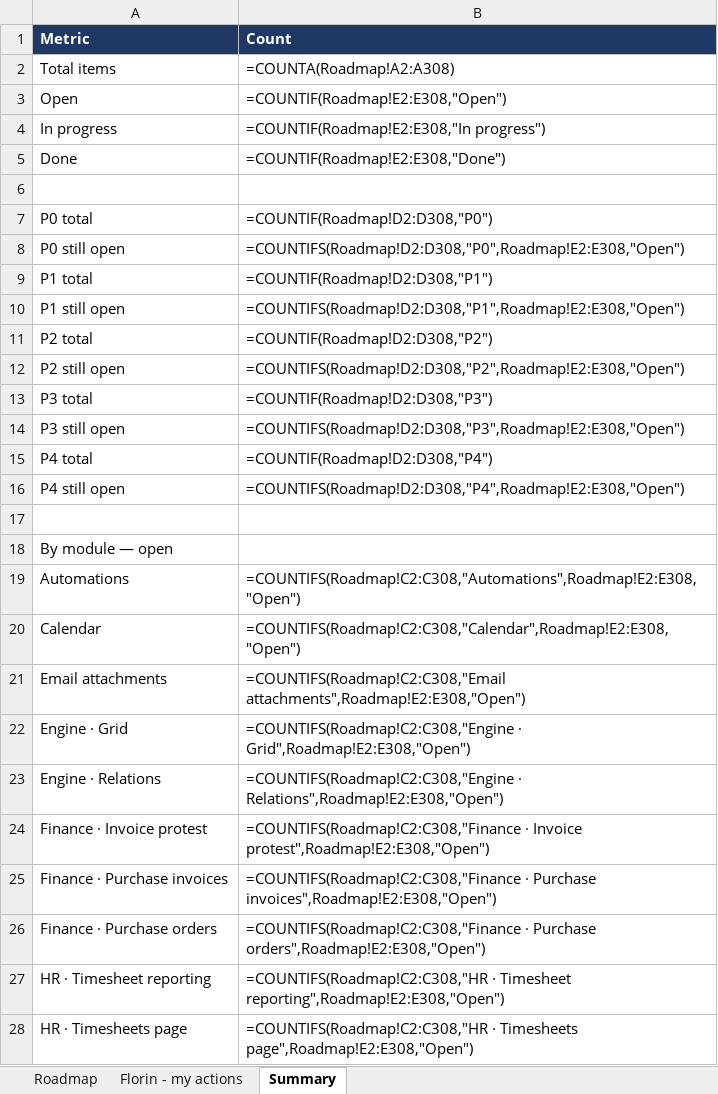
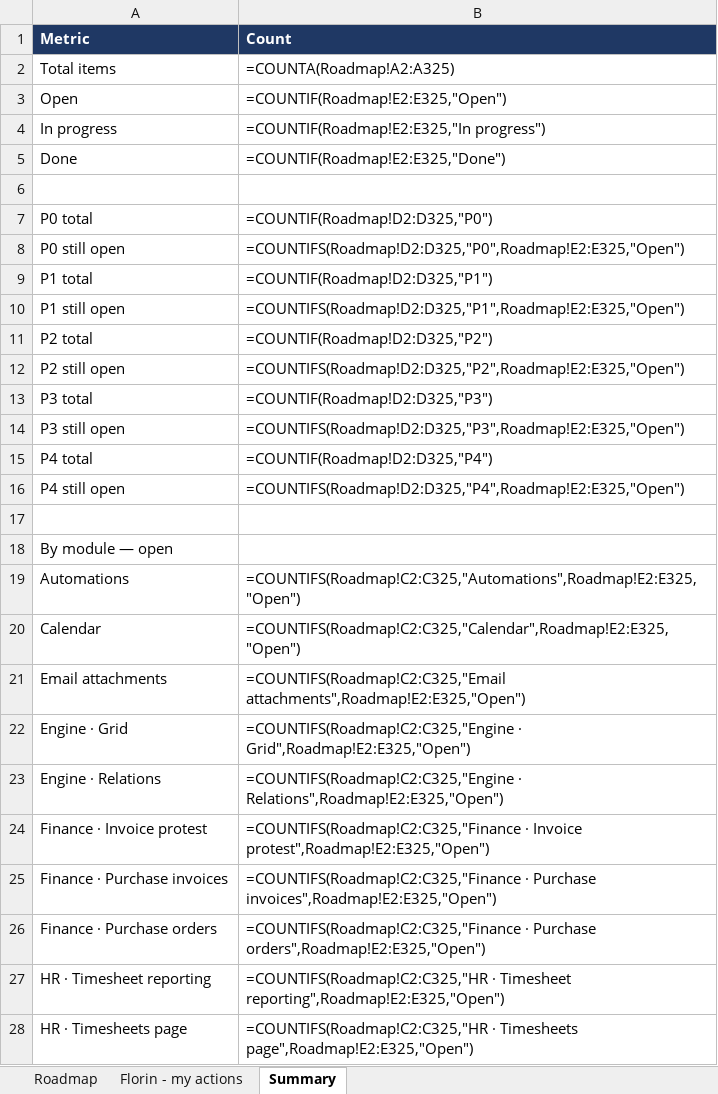
Before and after one commit to FlorinDG/coral-remodeling-pro, an Excel workbook: .agents/coral-roadmap.xlsx, sheet Summary, drawn as a sheet; only a part is shown; values as stored, in another font and other column widths than the file's, no borders; formulas without a stored value are shown as written; the diff covers the shown part only; the diff names each change by its address in the sheet, - before the commit and + after, or states it on an @@ line.

Commit message:
docs(workflows): update execution order, roadmaps, directives, and status specs

```diff
--- a/.agents/coral-roadmap.xlsx (sheet Summary)
+++ b/.agents/coral-roadmap.xlsx (sheet Summary)
-B2 (Count): =COUNTA(Roadmap!A2:A308)
+B2 (Count): =COUNTA(Roadmap!A2:A325)
-B3 (Count): =COUNTIF(Roadmap!E2:E308,"Open")
+B3 (Count): =COUNTIF(Roadmap!E2:E325,"Open")
-B4 (Count): =COUNTIF(Roadmap!E2:E308,"In progress")
+B4 (Count): =COUNTIF(Roadmap!E2:E325,"In progress")
-B5 (Count): =COUNTIF(Roadmap!E2:E308,"Done")
+B5 (Count): =COUNTIF(Roadmap!E2:E325,"Done")
-B7 (Count): =COUNTIF(Roadmap!D2:D308,"P0")
+B7 (Count): =COUNTIF(Roadmap!D2:D325,"P0")
-B8 (Count): =COUNTIFS(Roadmap!D2:D308,"P0",Roadmap!E2:E308,"Open")
+B8 (Count): =COUNTIFS(Roadmap!D2:D325,"P0",Roadmap!E2:E325,"Open")
-B9 (Count): =COUNTIF(Roadmap!D2:D308,"P1")
+B9 (Count): =COUNTIF(Roadmap!D2:D325,"P1")
-B10 (Count): =COUNTIFS(Roadmap!D2:D308,"P1",Roadmap!E2:E308,"Open")
+B10 (Count): =COUNTIFS(Roadmap!D2:D325,"P1",Roadmap!E2:E325,"Open")
-B11 (Count): =COUNTIF(Roadmap!D2:D308,"P2")
+B11 (Count): =COUNTIF(Roadmap!D2:D325,"P2")
-B12 (Count): =COUNTIFS(Roadmap!D2:D308,"P2",Roadmap!E2:E308,"Open")
+B12 (Count): =COUNTIFS(Roadmap!D2:D325,"P2",Roadmap!E2:E325,"Open")
-B13 (Count): =COUNTIF(Roadmap!D2:D308,"P3")
+B13 (Count): =COUNTIF(Roadmap!D2:D325,"P3")
-B14 (Count): =COUNTIFS(Roadmap!D2:D308,"P3",Roadmap!E2:E308,"Open")
+B14 (Count): =COUNTIFS(Roadmap!D2:D325,"P3",Roadmap!E2:E325,"Open")
-B15 (Count): =COUNTIF(Roadmap!D2:D308,"P4")
+B15 (Count): =COUNTIF(Roadmap!D2:D325,"P4")
-B16 (Count): =COUNTIFS(Roadmap!D2:D308,"P4",Roadmap!E2:E308,"Open")
+B16 (Count): =COUNTIFS(Roadmap!D2:D325,"P4",Roadmap!E2:E325,"Open")
-B19 (Count): =COUNTIFS(Roadmap!C2:C308,"Automations",Roadmap!E2:E308,"Open")
+B19 (Count): =COUNTIFS(Roadmap!C2:C325,"Automations",Roadmap!E2:E325,"Open")
-B20 (Count): =COUNTIFS(Roadmap!C2:C308,"Calendar",Roadmap!E2:E308,"Open")
+B20 (Count): =COUNTIFS(Roadmap!C2:C325,"Calendar",Roadmap!E2:E325,"Open")
-B21 (Count): =COUNTIFS(Roadmap!C2:C308,"Email attachments",Roadmap!E2:E308,"Open")
+B21 (Count): =COUNTIFS(Roadmap!C2:C325,"Email attachments",Roadmap!E2:E325,"Open")
-B22 (Count): =COUNTIFS(Roadmap!C2:C308,"Engine · Grid",Roadmap!E2:E308,"Open")
+B22 (Count): =COUNTIFS(Roadmap!C2:C325,"Engine · Grid",Roadmap!E2:E325,"Open")
-B23 (Count): =COUNTIFS(Roadmap!C2:C308,"Engine · Relations",Roadmap!E2:E308,"Open")
+B23 (Count): =COUNTIFS(Roadmap!C2:C325,"Engine · Relations",Roadmap!E2:E325,"Open")
-B24 (Count): =COUNTIFS(Roadmap!C2:C308,"Finance · Invoice protest",Roadmap!E2:E308,"Open")
+B24 (Count): =COUNTIFS(Roadmap!C2:C325,"Finance · Invoice protest",Roadmap!E2:E325,"Open")
-B25 (Count): =COUNTIFS(Roadmap!C2:C308,"Finance · Purchase invoices",Roadmap!E2:E308,"Open")
+B25 (Count): =COUNTIFS(Roadmap!C2:C325,"Finance · Purchase invoices",Roadmap!E2:E325,"Open")
-B26 (Count): =COUNTIFS(Roadmap!C2:C308,"Finance · Purchase orders",Roadmap!E2:E308,"Open")
+B26 (Count): =COUNTIFS(Roadmap!C2:C325,"Finance · Purchase orders",Roadmap!E2:E325,"Open")
-B27 (Count): =COUNTIFS(Roadmap!C2:C308,"HR · Timesheet reporting",Roadmap!E2:E308,"Open")
+B27 (Count): =COUNTIFS(Roadmap!C2:C325,"HR · Timesheet reporting",Roadmap!E2:E325,"Open")
-B28 (Count): =COUNTIFS(Roadmap!C2:C308,"HR · Timesheets page",Roadmap!E2:E308,"Open")
+B28 (Count): =COUNTIFS(Roadmap!C2:C325,"HR · Timesheets page",Roadmap!E2:E325,"Open")
```
Also changed, not shown: 8 edited cells elsewhere in this sheet, sheet Roadmap, sheet Florin - my actions, 11 other files.
